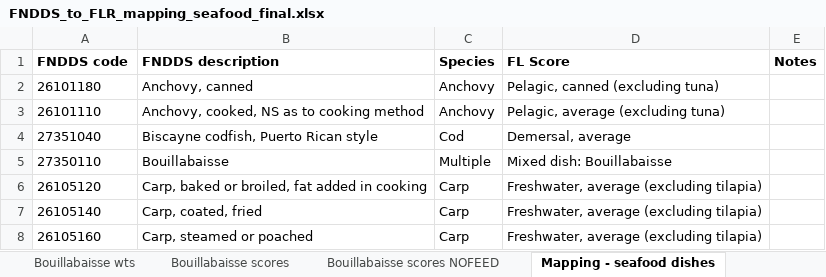
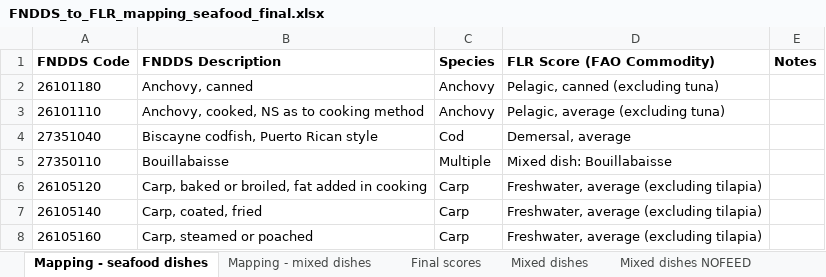
Before and after one commit to brookembell/forced-labor, an Excel workbook: data/mappings/FNDDS_to_FLR_mapping_seafood_final.xlsx, sheet Mapping - seafood dishes, drawn as a sheet; only a part is shown; values as stored, in another font and other column widths than the file's, no borders; the diff names each change by its address in the sheet, - before the commit and + after, or states it on an @@ line.

```diff
--- a/data/mappings/FNDDS_to_FLR_mapping_seafood_final.xlsx (sheet Mapping - seafood dishes)
+++ b/data/mappings/FNDDS_to_FLR_mapping_seafood_final.xlsx (sheet Mapping - seafood dishes)
-A1: FNDDS code
+A1: FNDDS Code
-B1: FNDDS description
+B1: FNDDS Description
-D1: FL Score
+D1: FLR Score (FAO Commodity)
```
Also changed, not shown: sheet Final scores, sheet Mapping - mixed dishes, sheet Bouillabaisse wts, other sheet tabs, data/mappings/FCID_to_FLR_mapping_land_final.xlsx, 41 other files.
